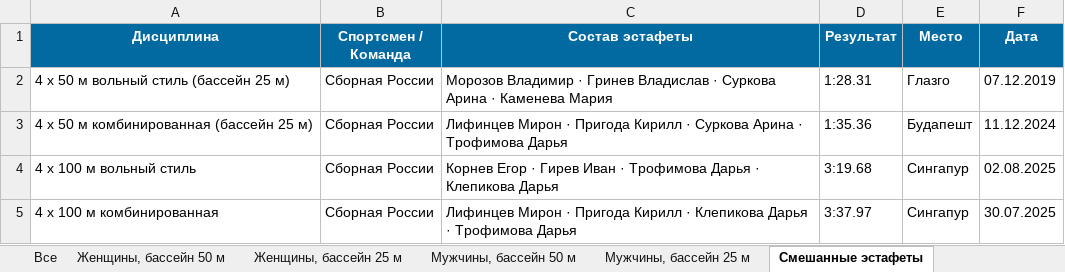
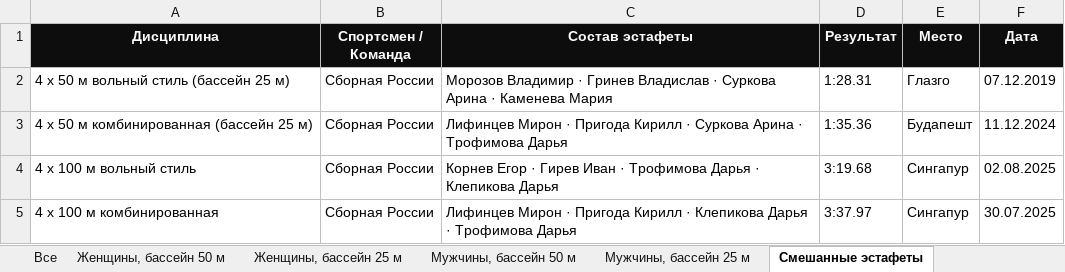
Before and after one commit to borozdov/russwimming-records, an Excel workbook: public/records.xlsx, sheet Смешанные эстафеты, drawn as a sheet; values as stored, in another font and other column widths than the file's, no borders; the diff names each change by its address in the sheet, - before the commit and + after, or states it on an @@ line.

```diff
--- a/public/records.xlsx (sheet Смешанные эстафеты)
+++ b/public/records.xlsx (sheet Смешанные эстафеты)
-A1:F1 fill: #0369A1
+A1:F1 fill: #0D0D0D
```
Also changed, not shown: sheet Все, sheet Мужчины, бассейн 50 м, sheet Женщины, бассейн 50 м, sheet Мужчины, бассейн 25 м, sheet Женщины, бассейн 25 м, 7 other files.
